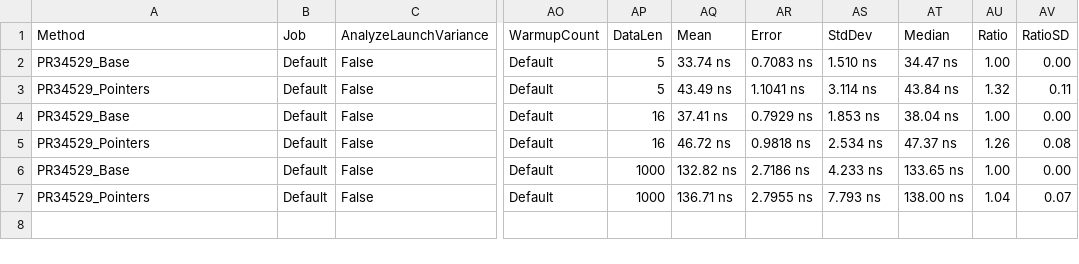
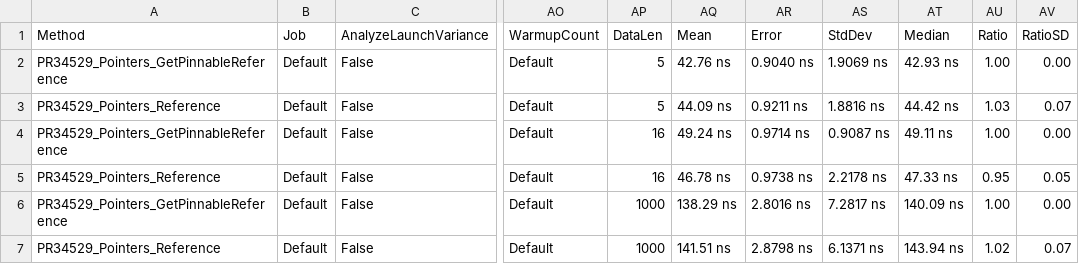
Before and after one commit to gfoidl/Benchmarks, a CSV file: corefx/System/Buffers/Text/Base64Benchmarks/results/EncodeUtf8Benchmark-report.csv, drawn as a sheet; only a part is shown, gaps mark what is left out; the diff names each change by its address in the sheet, - before the commit and + after, or states it on an @@ line.

```diff
--- a/corefx/System/Buffers/Text/Base64Benchmarks/results/EncodeUtf8Benchmark-report.csv
+++ b/corefx/System/Buffers/Text/Base64Benchmarks/results/EncodeUtf8Benchmark-report.csv
-A2 (Method): PR34529_Base
+A2 (Method): PR34529_Pointers_GetPinnableReference
-AQ2 (Mean): 33.74 ns
+AQ2 (Mean): 42.76 ns
-AR2 (Error): 0.7083 ns
+AR2 (Error): 0.9040 ns
-AS2 (StdDev): 1.510 ns
+AS2 (StdDev): 1.9069 ns
-AT2 (Median): 34.47 ns
+AT2 (Median): 42.93 ns
-A3 (Method): PR34529_Pointers
+A3 (Method): PR34529_Pointers_Reference
-AQ3 (Mean): 43.49 ns
+AQ3 (Mean): 44.09 ns
-AR3 (Error): 1.1041 ns
+AR3 (Error): 0.9211 ns
-AS3 (StdDev): 3.114 ns
+AS3 (StdDev): 1.8816 ns
-AT3 (Median): 43.84 ns
+AT3 (Median): 44.42 ns
-AU3 (Ratio): 1.32
+AU3 (Ratio): 1.03
-AV3 (RatioSD): 0.11
+AV3 (RatioSD): 0.07
-A4 (Method): PR34529_Base
+A4 (Method): PR34529_Pointers_GetPinnableReference
-AQ4 (Mean): 37.41 ns
+AQ4 (Mean): 49.24 ns
-AR4 (Error): 0.7929 ns
+AR4 (Error): 0.9714 ns
-AS4 (StdDev): 1.853 ns
+AS4 (StdDev): 0.9087 ns
-AT4 (Median): 38.04 ns
+AT4 (Median): 49.11 ns
-A5 (Method): PR34529_Pointers
+A5 (Method): PR34529_Pointers_Reference
-AQ5 (Mean): 46.72 ns
+AQ5 (Mean): 46.78 ns
-AR5 (Error): 0.9818 ns
+AR5 (Error): 0.9738 ns
-AS5 (StdDev): 2.534 ns
+AS5 (StdDev): 2.2178 ns
-AT5 (Median): 47.37 ns
+AT5 (Median): 47.33 ns
-AU5 (Ratio): 1.26
+AU5 (Ratio): 0.95
-AV5 (RatioSD): 0.08
+AV5 (RatioSD): 0.05
-A6 (Method): PR34529_Base
+A6 (Method): PR34529_Pointers_GetPinnableReference
-AQ6 (Mean): 132.82 ns
+AQ6 (Mean): 138.29 ns
-AR6 (Error): 2.7186 ns
+AR6 (Error): 2.8016 ns
-AS6 (StdDev): 4.233 ns
+AS6 (StdDev): 7.2817 ns
-AT6 (Median): 133.65 ns
+AT6 (Median): 140.09 ns
-A7 (Method): PR34529_Pointers
+A7 (Method): PR34529_Pointers_Reference
-AQ7 (Mean): 136.71 ns
+AQ7 (Mean): 141.51 ns
-AR7 (Error): 2.7955 ns
+AR7 (Error): 2.8798 ns
-AS7 (StdDev): 7.793 ns
+AS7 (StdDev): 6.1371 ns
-AT7 (Median): 138.00 ns
+AT7 (Median): 143.94 ns
-AU7 (Ratio): 1.04
+AU7 (Ratio): 1.02
```
Also changed, not shown: corefx/System/Buffers/Text/Base64Benchmarks/results/DecodeUtf8Benchmark-report.csv, 19 other files.
